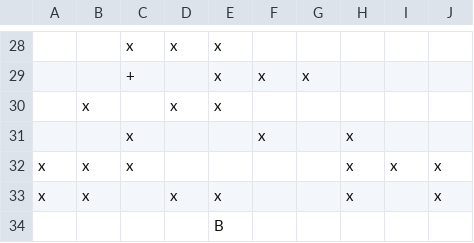
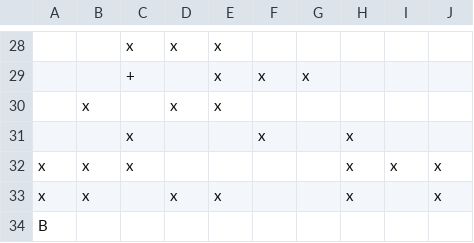
Before and after one commit to parmandorc/octet, a CSV file: octet/src/examples/example_invaderers/invaderers.csv, drawn as a sheet; only a part is shown, gaps mark what is left out.

Commit message:
Fixed the position of the columns.
Fixed a bug that caused all elements of a row to be aligned to the left. Also, columns are now evenly spread through the scene.

```diff
--- a/octet/src/examples/example_invaderers/invaderers.csv
+++ b/octet/src/examples/example_invaderers/invaderers.csv
@@ -33,2 +33,2 @@ x,x,x, , , , ,x,x,x
 x,x, ,x,x, , ,x, ,x
- , , , ,B, , , , ,
+         B
```
Also changed, not shown: 1 other file.
